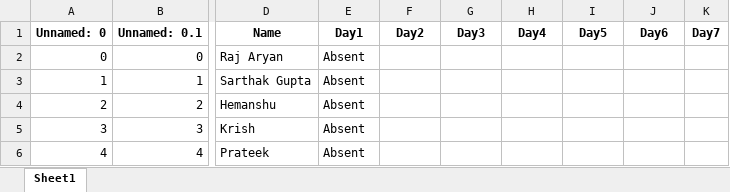
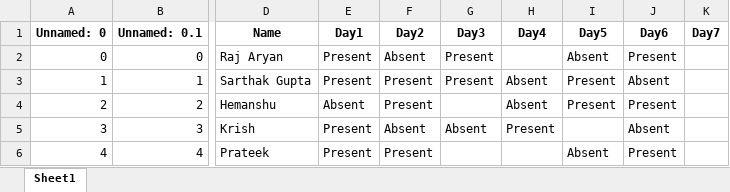
Before and after one commit to Raj2503/ITW-1-Group-Project, an Excel workbook: Attendance_Data.xlsx, sheet Sheet1, drawn as a sheet; only a part is shown, gaps mark what is left out; values as stored, in another font and other column widths than the file's, no borders; the diff names each change by its address in the sheet, - before the commit and + after, or states it on an @@ line.

Commit message:
FInd Empty Coulmn Automatically

```diff
--- a/Attendance_Data.xlsx (sheet Sheet1)
+++ b/Attendance_Data.xlsx (sheet Sheet1)
-E2:E3 (Day1): Absent
+E2:E3 (Day1): Present
-F2 (Day2): (empty)
+F2 (Day2): Absent
-G2:G3 (Day3): (empty)
+G2:G3 (Day3): Present
-I2 (Day5): (empty)
+I2 (Day5): Absent
-J2 (Day6): (empty)
+J2 (Day6): Present
-F3:F4 (Day2): (empty)
+F3:F4 (Day2): Present
-H3:H4 (Day4): (empty)
+H3:H4 (Day4): Absent
-I3:I4 (Day5): (empty)
+I3:I4 (Day5): Present
-J3 (Day6): (empty)
+J3 (Day6): Absent
-J4 (Day6): (empty)
+J4 (Day6): Present
-E5:E6 (Day1): Absent
+E5:E6 (Day1): Present
-F5 (Day2): (empty)
+F5 (Day2): Absent
-G5 (Day3): (empty)
+G5 (Day3): Absent
-H5 (Day4): (empty)
+H5 (Day4): Present
-J5 (Day6): (empty)
+J5 (Day6): Absent
-F6 (Day2): (empty)
+F6 (Day2): Present
-I6 (Day5): (empty)
+I6 (Day5): Absent
-J6 (Day6): (empty)
+J6 (Day6): Present
```
Also changed, not shown: 1 other file.
